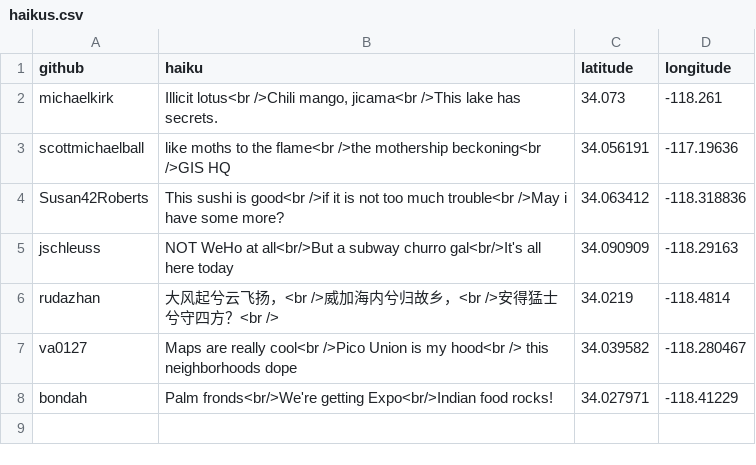
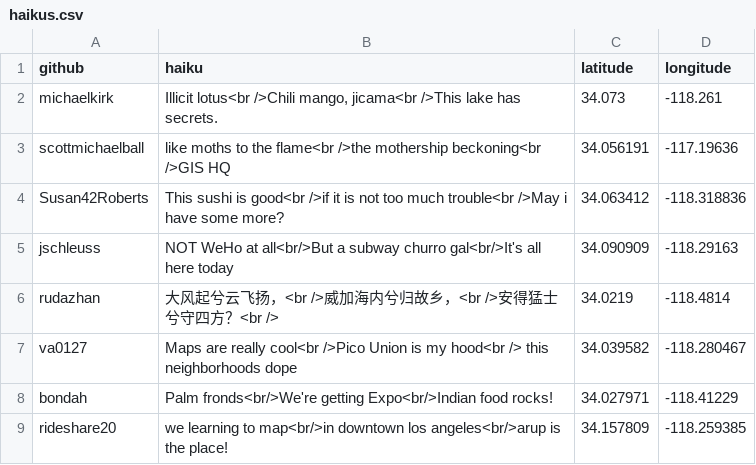
Before and after one commit to rudazhan/neighborhoods, a CSV file: haikus.csv, drawn as a sheet.

Commit message:
New Haiku

```diff
--- a/haikus.csv
+++ b/haikus.csv
@@ -8 +8,2 @@ va0127,Maps are really cool<br />Pico Union is my hood<br /> this neighborhoods
 bondah,Palm fronds<br/>We're getting Expo<br/>Indian food rocks!,34.027971,-118.41229
+rideshare20,we learning to map<br/>in downtown los angeles<br/>arup is the place!,34.157809, -118.259385
```
